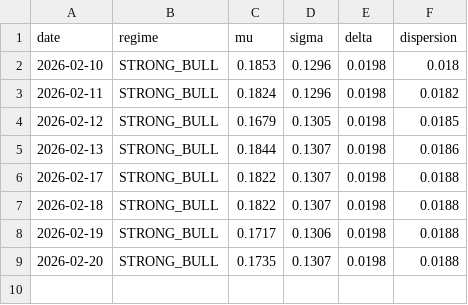
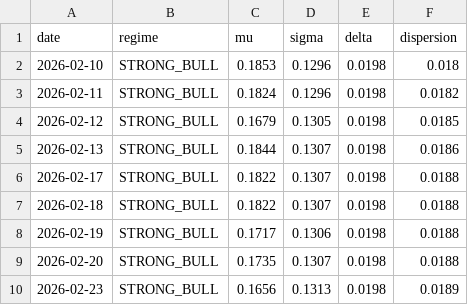
Before and after one commit to birdsley/topological_trader_dashboard, a CSV file: data/regime_history.csv, drawn as a sheet.

```diff
--- a/data/regime_history.csv
+++ b/data/regime_history.csv
@@ -9 +9,2 @@ date,regime,mu,sigma,delta,dispersion
 2026-02-20,STRONG_BULL,0.1735,0.1307,0.0198,0.0188
+2026-02-23,STRONG_BULL,0.1656,0.1313,0.0198,0.0189
```
Also changed, not shown: data/daily_summary.csv, data/equity_curve.csv, 6 other files.
